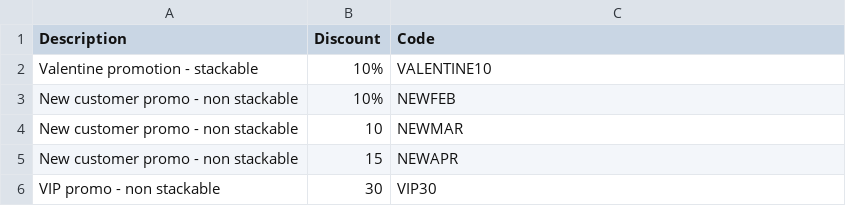
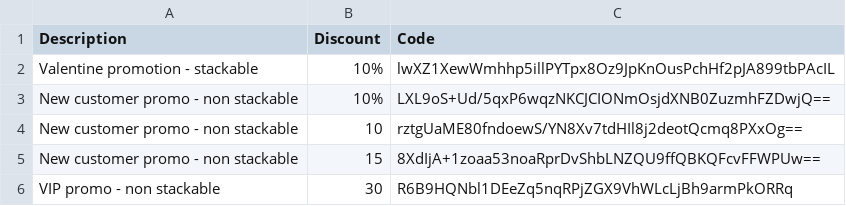
Before and after one commit to HCL-TECH-SOFTWARE/Emerald-One-Test-Studio-Tests, a CSV file: Emerald-UI-Tests/Data/Vouchers.csv, drawn as a sheet; the diff names each change by its address in the sheet, - before the commit and + after, or states it on an @@ line.

Commit message:
Modify dataset: Encrypted column [Code]

```diff
--- a/Emerald-UI-Tests/Data/Vouchers.csv
+++ b/Emerald-UI-Tests/Data/Vouchers.csv
-C2 (Code): VALENTINE10
+C2 (Code): lwXZ1XewWmhhp5illPYTpx8Oz9JpKnOusPchHf2pJA899tbPAcIL
-C3 (Code): NEWFEB
+C3 (Code): LXL9oS+Ud/5qxP6wqzNKCJCIONmOsjdXNB0ZuzmhFZDwjQ==
-C4 (Code): NEWMAR
+C4 (Code): rztgUaME80fndoewS/YN8Xv7tdHIl8j2deotQcmq8PXxOg==
-C5 (Code): NEWAPR
+C5 (Code): 8XdIjA+1zoaa53noaRprDvShbLNZQU9ffQBKQFcvFFWPUw==
-C6 (Code): VIP30
+C6 (Code): R6B9HQNbl1DEeZq5nqRPjZGX9VhWLcLjBh9armPkORRq
```
Also changed, not shown: 1 other file.
